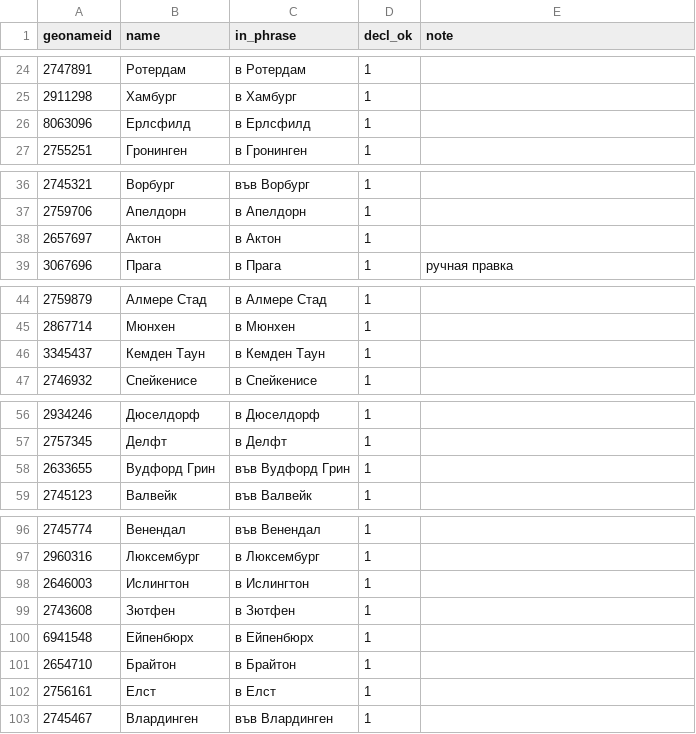
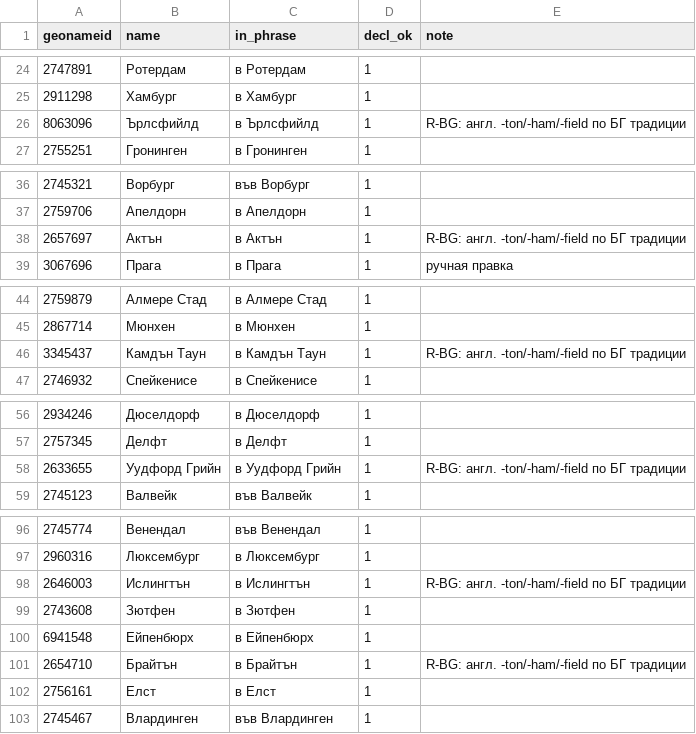
Before and after one commit to hemptoon/blokvolt-rs, a CSV file: content/world/i18n/bg/cities.csv, drawn as a sheet; only a part is shown, gaps mark what is left out; the diff covers the shown part only.

```diff
--- a/content/world/i18n/bg/cities.csv
+++ b/content/world/i18n/bg/cities.csv
@@ -25,3 +25,3 @@ geonameid,name,in_phrase,decl_ok,note
 2911298,Хамбург,в Хамбург,1,
-8063096,Ерлсфилд,в Ерлсфилд,1,
+8063096,Ърлсфийлд,в Ърлсфийлд,1,R-BG: англ. -ton/-ham/-field по БГ традиции
 2755251,Гронинген,в Гронинген,1,
@@ -37,3 +37,3 @@ geonameid,name,in_phrase,decl_ok,note
 2759706,Апелдорн,в Апелдорн,1,
-2657697,Актон,в Актон,1,
+2657697,Актън,в Актън,1,R-BG: англ. -ton/-ham/-field по БГ традиции
 3067696,Прага,в Прага,1,ручная правка
@@ -45,3 +45,3 @@ geonameid,name,in_phrase,decl_ok,note
 2867714,Мюнхен,в Мюнхен,1,
-3345437,Кемден Таун,в Кемден Таун,1,
+3345437,Камдън Таун,в Камдън Таун,1,R-BG: англ. -ton/-ham/-field по БГ традиции
 2746932,Спейкенисе,в Спейкенисе,1,
@@ -57,3 +57,3 @@ geonameid,name,in_phrase,decl_ok,note
 2757345,Делфт,в Делфт,1,
-2633655,Вудфорд Грин,във Вудфорд Грин,1,
+2633655,Уудфорд Грийн,в Уудфорд Грийн,1,R-BG: англ. -ton/-ham/-field по БГ традиции
 2745123,Валвейк,във Валвейк,1,
@@ -97,6 +97,6 @@ geonameid,name,in_phrase,decl_ok,note
 2960316,Люксембург,в Люксембург,1,
-2646003,Ислингтон,в Ислингтон,1,
+2646003,Ислингтън,в Ислингтън,1,R-BG: англ. -ton/-ham/-field по БГ традиции
 2743608,Зютфен,в Зютфен,1,
 6941548,Ейпенбюрх,в Ейпенбюрх,1,
-2654710,Брайтон,в Брайтон,1,
+2654710,Брайтън,в Брайтън,1,R-BG: англ. -ton/-ham/-field по БГ традиции
 2756161,Елст,в Елст,1,
```
Also changed, not shown: 18 edited cells elsewhere in this file, content/world/i18n/bg/countries.csv, 7 other files.
